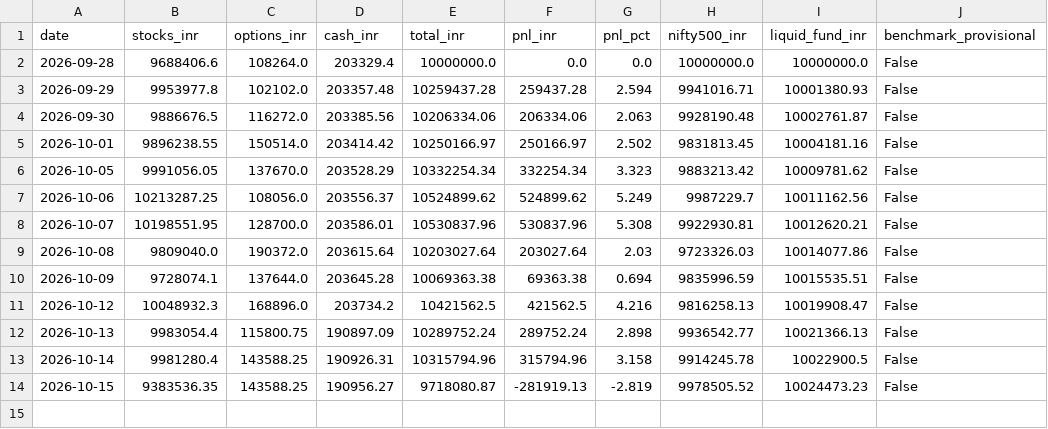
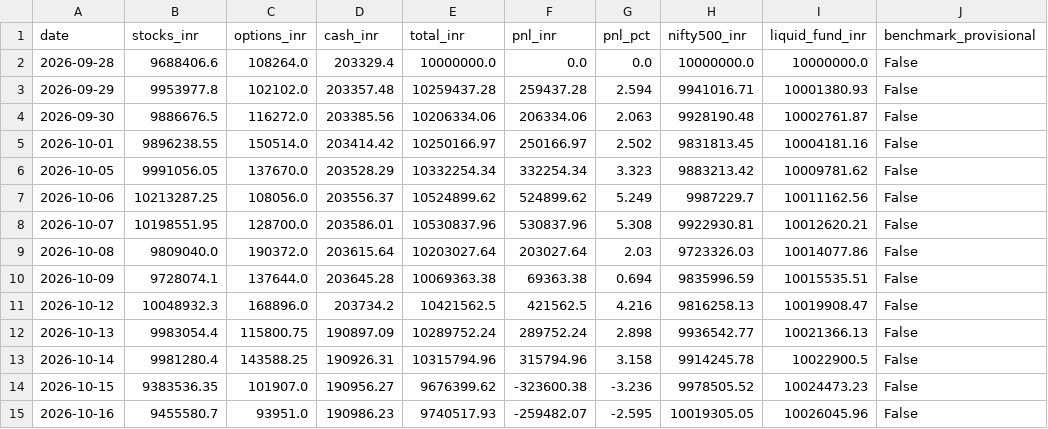
Before and after one commit to shambo1597-afk/capex-infra-portfolio, a CSV file: output/tracker_daily.csv, drawn as a sheet.

```diff
--- a/output/tracker_daily.csv
+++ b/output/tracker_daily.csv
@@ -13,2 +13,3 @@ date,stocks_inr,options_inr,cash_inr,total_inr,pnl_inr,pnl_pct,nifty500_inr,liqu
 2026-10-14,9981280.4,143588.25,190926.31,10315794.96,315794.96,3.158,9914245.78,10022900.5,False
-2026-10-15,9383536.35,143588.25,190956.27,9718080.87,-281919.13,-2.819,9978505.52,10024473.23,False
+2026-10-15,9383536.35,101907.0,190956.27,9676399.62,-323600.38,-3.236,9978505.52,10024473.23,False
+2026-10-16,9455580.7,93951.0,190986.23,9740517.93,-259482.07,-2.595,10019305.05,10026045.96,False
```
Also changed, not shown: output/capital_goods_full_screen.csv, output/efficient_frontier.csv, 46 other files.
